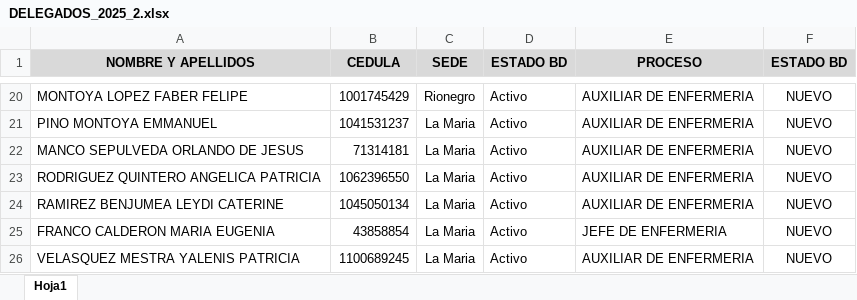
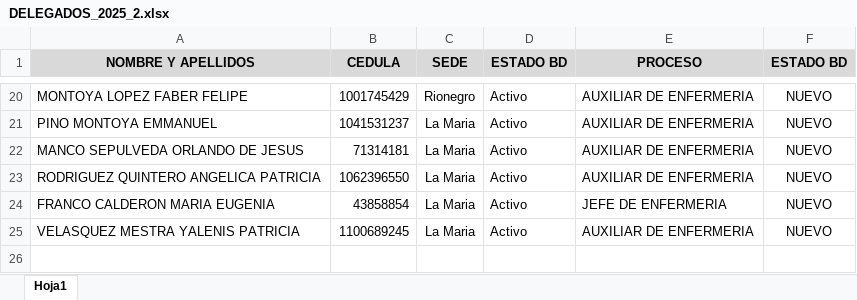
Before and after one commit to ProSaludSindicato/prosalud, an Excel workbook: public/data/DELEGADOS_2025_2.xlsx, sheet Hoja1, drawn as a sheet; only a part is shown, gaps mark what is left out; values as stored, in another font and other column widths than the file's, no borders; conditional formats not drawn; the diff names each change by its address in the sheet, - before the commit and + after, or states it on an @@ line.

Commit message:
config: remove delegate from file

```diff
--- a/public/data/DELEGADOS_2025_2.xlsx (sheet Hoja1)
+++ b/public/data/DELEGADOS_2025_2.xlsx (sheet Hoja1)
-row 24: RAMIREZ BENJUMEA LEYDI CATERINE | 1045050134 | La Maria | Activo | AUXILIAR DE ENFERMERIA | NUEVO
```
